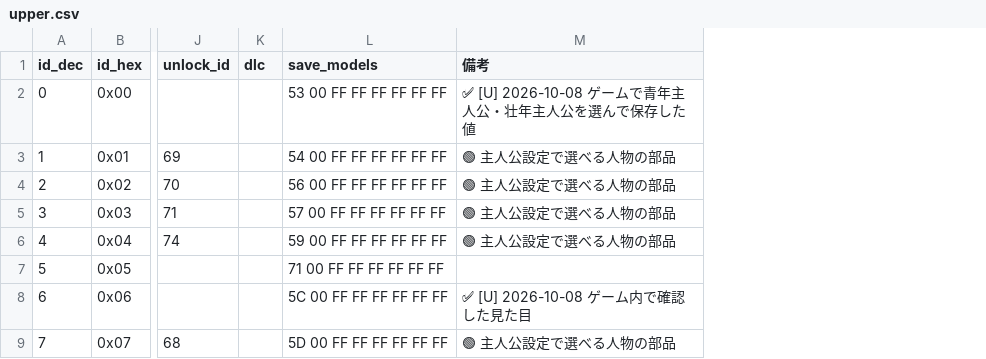
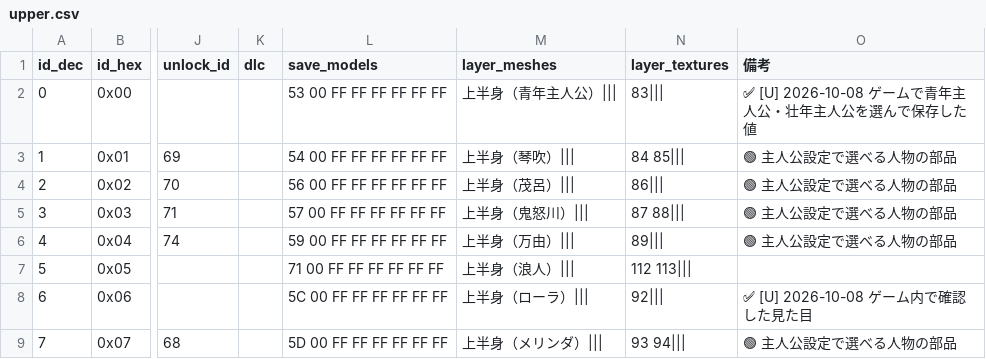
Before and after one commit to nagataaaas/wots4-save-editor, a CSV file: docs/save_format/datatable/appearance/upper.csv, drawn as a sheet; only a part is shown, gaps mark what is left out; the diff names each change by its address in the sheet, - before the commit and + after, or states it on an @@ line.

Commit message:
手・層の形と色違いを追加し、見た目のレコードの残りの意味を記録する
容姿（chunks/appearance「主人公の見た目のレコード」）
- 部品 k＝4（0x3AB14）は手 🟢。J.J の手（3）にした書き込みの反映 ✅ [U] 2026-10-08。名前のない部品なので上級者モードだけで選べる
- 部品の組 +4〜+B の値はテクスチャの番号で、層の形は部品の番号で決まる ✅ [U] 2026-10-08
  （幕末の志士の足元の層1に青年主人公の足の値 → ブーツの形に草履のテクスチャ）。足元の層2をなしにすると履物が消えた ✅ [U]
- 上級者モードに「層ごとに選ぶ」を追加。層ごとに形の名前を出し、なし（その層を消す）か、その形の色違いだけを選べる（ユーザー判断 2026-10-08）。通常モードは部品の標準の層をまとめて書く
- 0x3AAD6：拷問などで着替えさせられる姿を引く人物 🟢。肌色 0x3AAD8・髪の色 0x3AADA は u16 🟢。0x3AADE は人物から作ると 0 🟢
- 部品の組の +2 は使われていない 🔶。写し（0x3AC6C・0x3DB88）は町に追加で出る人物の記録 🟢（どの人物かは 🔶）
- 声はセーブになく、顔の部品で決まる 🟢。主人公の動作を変える値は体の種類のほかにない 🟢

datatable（appearance の部品の CSV 7つ）
- layer_meshes（層ごとの形の名前「部位（持ち主）」）・layer_textures（層ごとの色違い）を追加 🟢。標準の値はどの部品も層の色違いに含まれる

```diff
--- a/docs/save_format/datatable/appearance/upper.csv
+++ b/docs/save_format/datatable/appearance/upper.csv
+column M (layer_meshes), rows 2-9: 上半身（青年主人公）||| | 上半身（琴吹）||| | 上半身（茂呂）||| | 上半身（鬼怒川）||| | 上半身（万由）||| | 上半身（浪人）||| | 上半身（ローラ）||| | 上半身（メリンダ）|||
+column N (layer_textures), rows 2-9: 83||| | 84 85||| | 86||| | 87 88||| | 89||| | 112 113||| | 92||| | 93 94|||
```
Also changed, not shown: docs/save_format/datatable/appearance/body.csv, docs/save_format/datatable/appearance/extra.csv, 17 other files.
